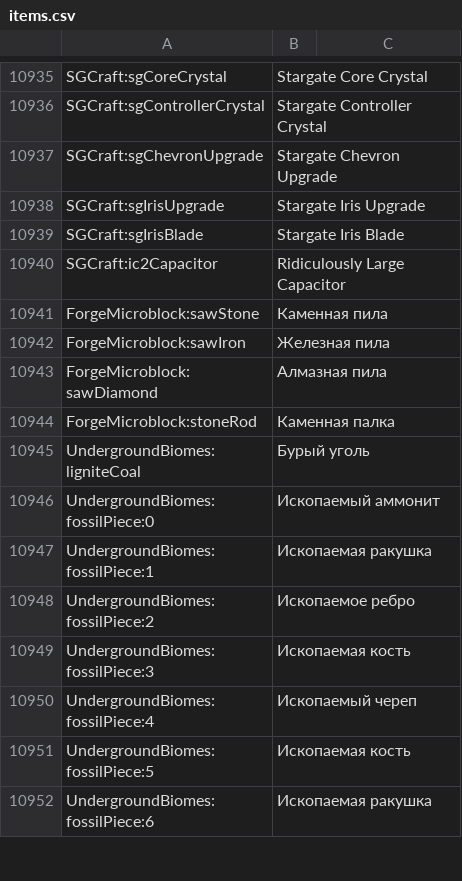
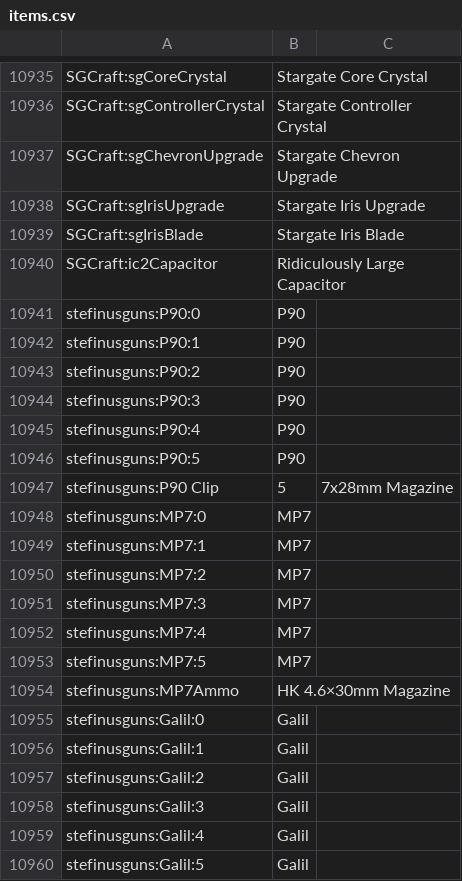
Before and after one commit to PopTobus/MC-Technology, a CSV file: config/AppliedEnergistics2/recipes/items.csv, drawn as a sheet; only a part is shown, gaps mark what is left out; the shorter side is filled out with more unchanged rows; the diff covers the shown part only; the diff names each change by its address in the sheet, - before the commit and + after, or states it on an @@ line.

Commit message:
Add Stefinus Guns mod and update config
Stefinus Guns ver 0.5.2

```diff
--- a/config/AppliedEnergistics2/recipes/items.csv
+++ b/config/AppliedEnergistics2/recipes/items.csv
+row 10941: stefinusguns:P90:0 | P90
+row 10942: stefinusguns:P90:1 | P90
+row 10943: stefinusguns:P90:2 | P90
+row 10944: stefinusguns:P90:3 | P90
+row 10945: stefinusguns:P90:4 | P90
+row 10946: stefinusguns:P90:5 | P90
+row 10947: stefinusguns:P90 Clip | 5 | 7x28mm Magazine
+row 10948: stefinusguns:MP7:0 | MP7
+row 10949: stefinusguns:MP7:1 | MP7
+row 10950: stefinusguns:MP7:2 | MP7
+row 10951: stefinusguns:MP7:3 | MP7
+row 10952: stefinusguns:MP7:4 | MP7
+row 10953: stefinusguns:MP7:5 | MP7
+row 10954: stefinusguns:MP7Ammo | HK 4.6×30mm Magazine
+row 10955: stefinusguns:Galil:0 | Galil
+row 10956: stefinusguns:Galil:1 | Galil
+row 10957: stefinusguns:Galil:2 | Galil
+row 10958: stefinusguns:Galil:3 | Galil
+row 10959: stefinusguns:Galil:4 | Galil
+row 10960: stefinusguns:Galil:5 | Galil
```
Also changed, not shown: 51 added rows elsewhere in this file, 13 other files.
